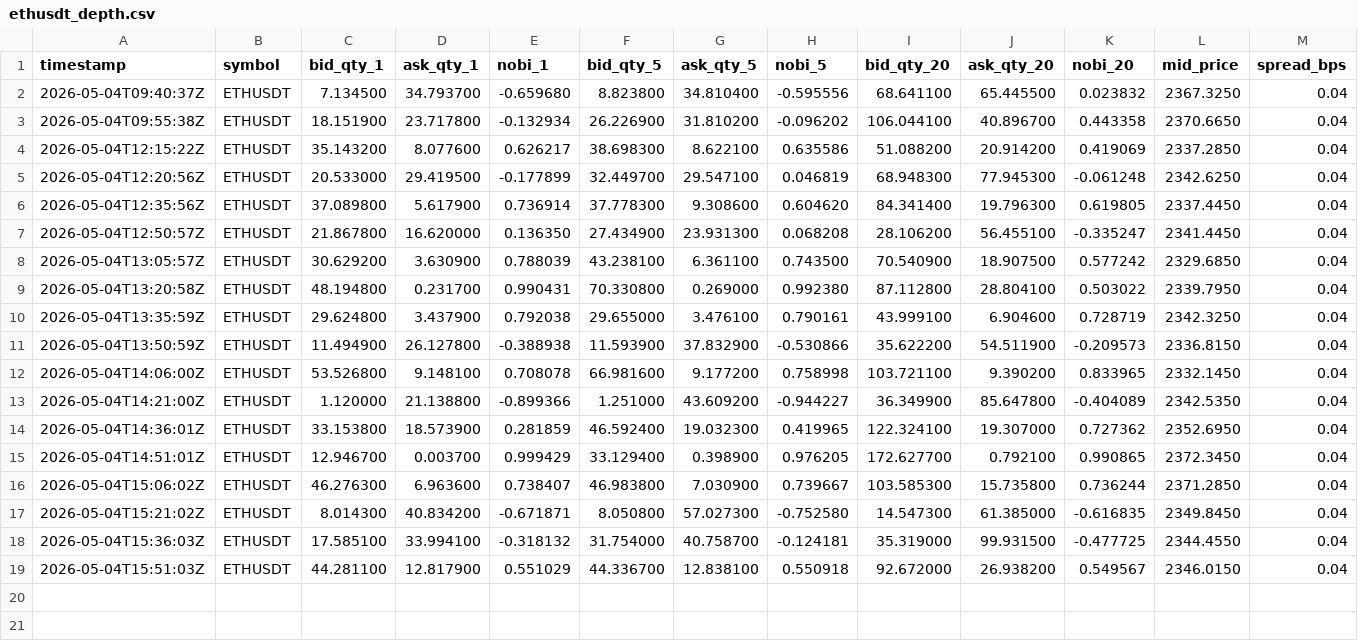
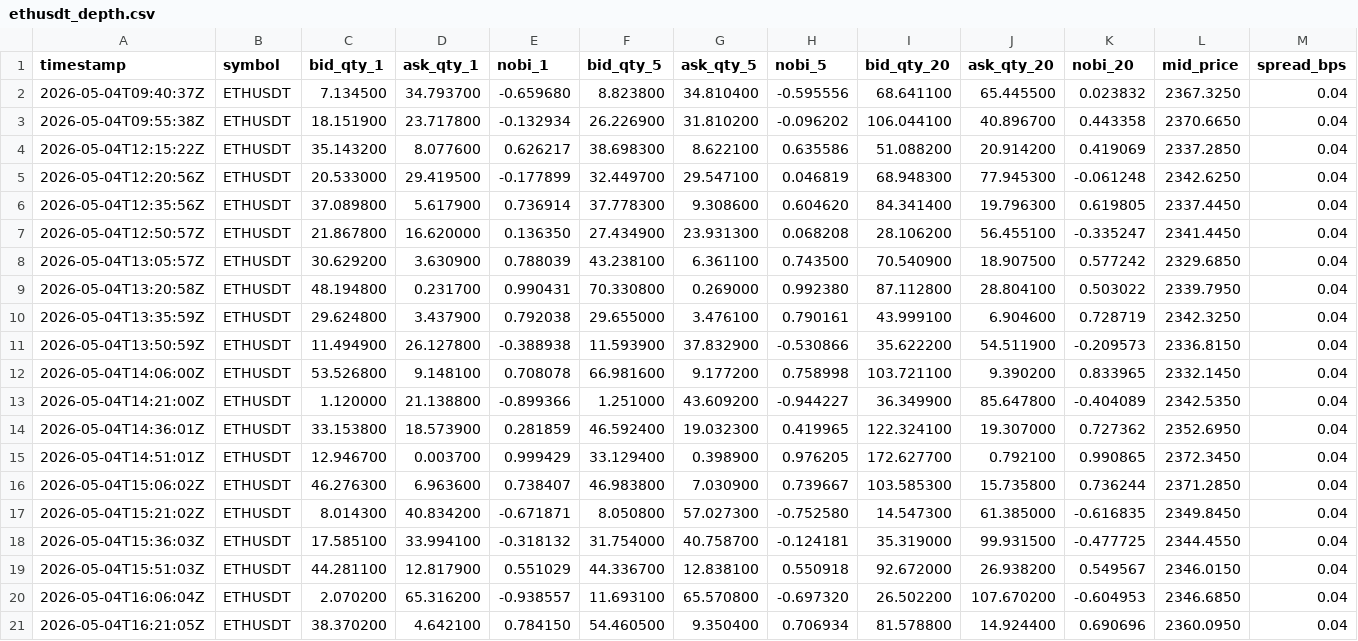
Before and after one commit to noahbclarkson/krypto, a CSV file: data/cache/lob_nobi/ethusdt_depth.csv, drawn as a sheet; only a part is shown; rows hold the shown columns only; the diff names each change by its address in the sheet, - before the commit and + after, or states it on an @@ line.

```diff
--- a/data/cache/lob_nobi/ethusdt_depth.csv
+++ b/data/cache/lob_nobi/ethusdt_depth.csv
+row 20: 2026-05-04T16:06:04Z | ETHUSDT | 2.070200 | 65.316200 | -0.938557 | 11.693100 | 65.570800 | -0.697320 | 26.502200 | 107.670200 | -0.604953 | 2346.6850 | 0.04
+row 21: 2026-05-04T16:21:05Z | ETHUSDT | 38.370200 | 4.642100 | 0.784150 | 54.460500 | 9.350400 | 0.706934 | 81.578800 | 14.924400 | 0.690696 | 2360.0950 | 0.04
```
Also changed, not shown: data/cache/lob_nobi/btcusdt_depth.csv, data/cache/lob_nobi/solusdt_depth.csv, 10 other files.
